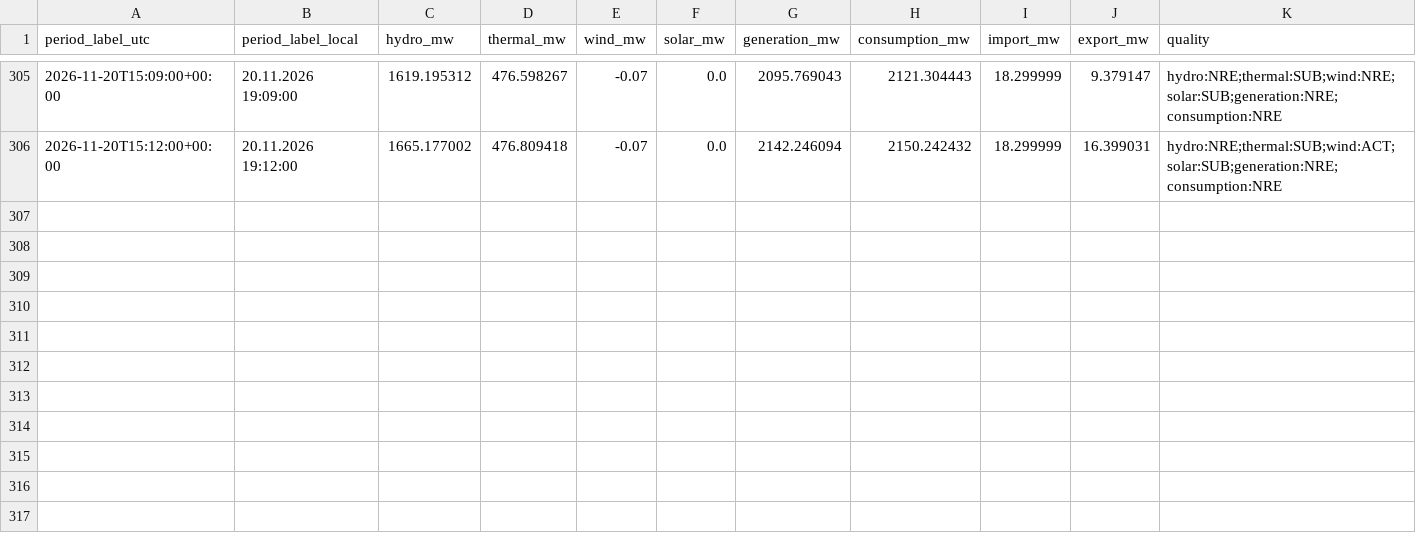
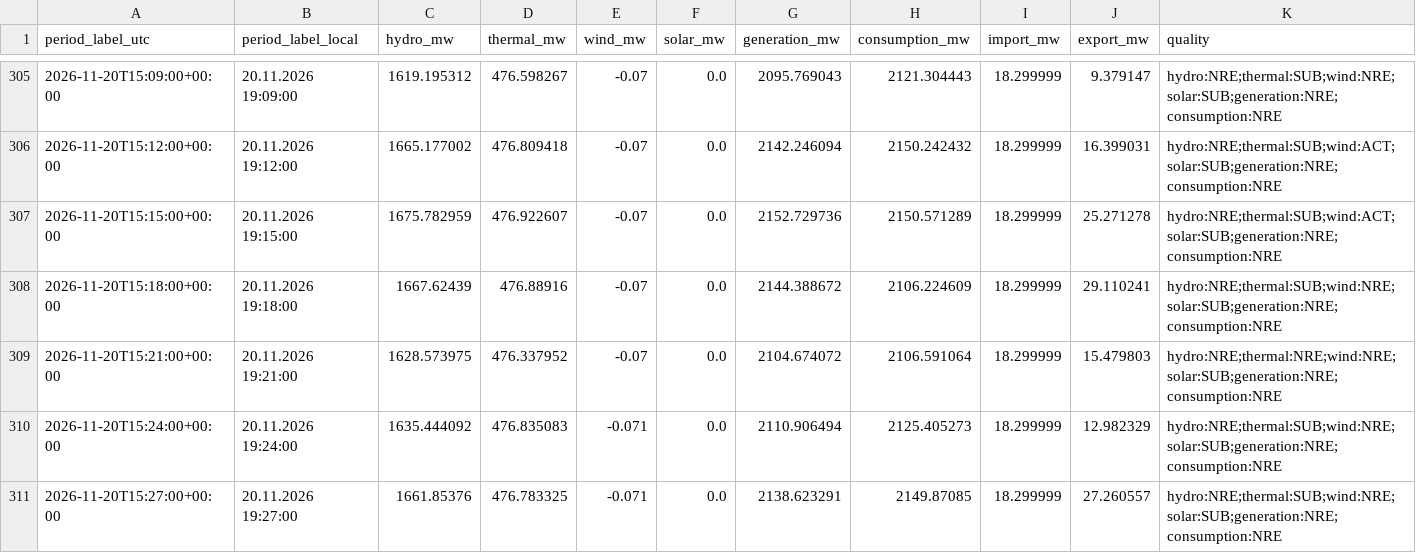
Before and after one commit to GiorgiKhorbaladze/Georgia-WindCast, a CSV file: balance/2026/11/2026-11-20.csv, drawn as a sheet; only a part is shown, gaps mark what is left out; rows hold the shown columns only; the diff names each change by its address in the sheet, - before the commit and + after, or states it on an @@ line.

```diff
--- a/balance/2026/11/2026-11-20.csv
+++ b/balance/2026/11/2026-11-20.csv
+row 307: 2026-11-20T15:15:00+00:00 | 20.11.2026 19:15:00 | 1675.782959 | 476.922607 | -0.07 | 0.0 | 2152.729736 | 2150.571289 | 18.299999 | 25.271278 | hydro:NRE;thermal:SUB;wind:ACT;solar:SUB;generation:NRE;consumption:NRE
+row 308: 2026-11-20T15:18:00+00:00 | 20.11.2026 19:18:00 | 1667.62439 | 476.88916 | -0.07 | 0.0 | 2144.388672 | 2106.224609 | 18.299999 | 29.110241 | hydro:NRE;thermal:SUB;wind:NRE;solar:SUB;generation:NRE;consumption:NRE
+row 309: 2026-11-20T15:21:00+00:00 | 20.11.2026 19:21:00 | 1628.573975 | 476.337952 | -0.07 | 0.0 | 2104.674072 | 2106.591064 | 18.299999 | 15.479803 | hydro:NRE;thermal:NRE;wind:NRE;solar:SUB;generation:NRE;consumption:NRE
+row 310: 2026-11-20T15:24:00+00:00 | 20.11.2026 19:24:00 | 1635.444092 | 476.835083 | -0.071 | 0.0 | 2110.906494 | 2125.405273 | 18.299999 | 12.982329 | hydro:NRE;thermal:SUB;wind:NRE;solar:SUB;generation:NRE;consumption:NRE
+row 311: 2026-11-20T15:27:00+00:00 | 20.11.2026 19:27:00 | 1661.85376 | 476.783325 | -0.071 | 0.0 | 2138.623291 | 2149.87085 | 18.299999 | 27.260557 | hydro:NRE;thermal:SUB;wind:NRE;solar:SUB;generation:NRE;consumption:NRE
```
Also changed, not shown: balance/2026/11/2026-11-08.csv, gse/2026/11/2026-11-08.csv, 3 other files.
